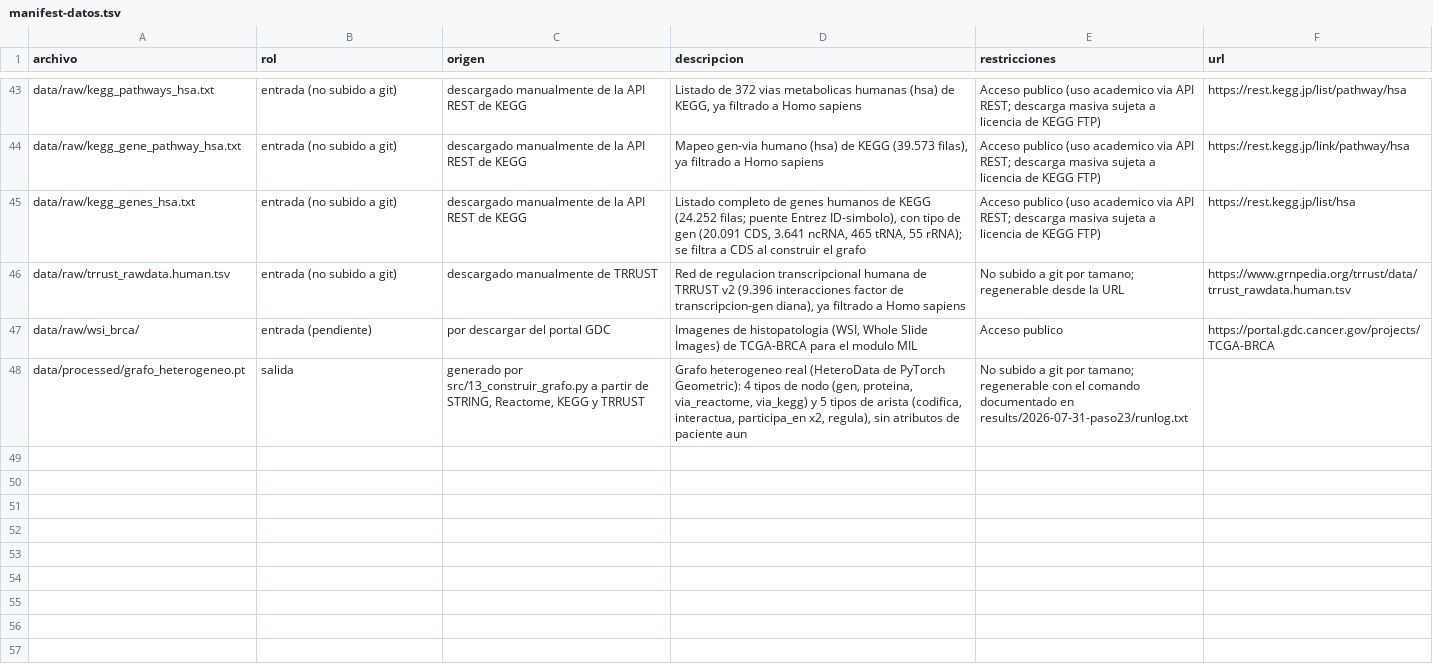
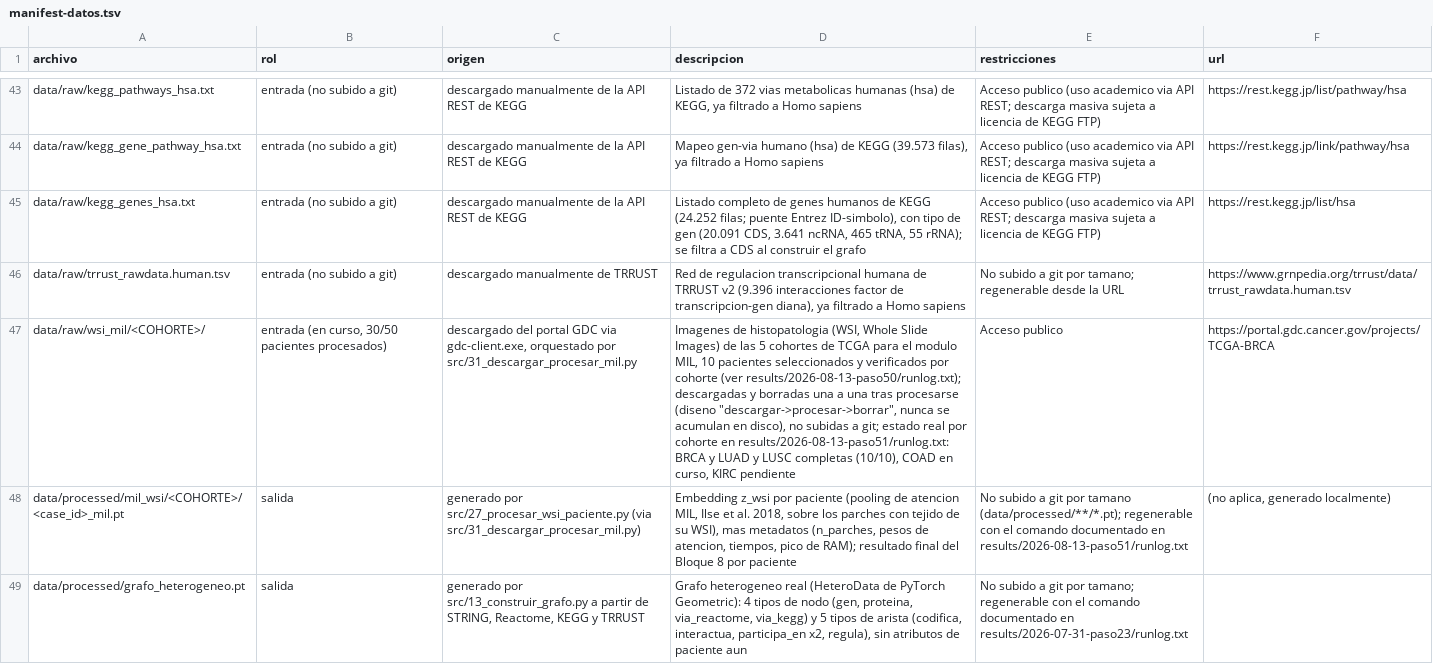
Before and after one commit to mariacr003-rgb/TFM_HGNN, a TSV file: docs/manifest-datos.tsv, drawn as a sheet; only a part is shown, gaps mark what is left out; the diff names each change by its address in the sheet, - before the commit and + after, or states it on an @@ line.

```diff
--- a/docs/manifest-datos.tsv
+++ b/docs/manifest-datos.tsv
-A47 (archivo): data/raw/wsi_brca/
+A47 (archivo): data/raw/wsi_mil/<COHORTE>/
-B47 (rol): entrada (pendiente)
+B47 (rol): entrada (en curso, 30/50 pacientes procesados)
-C47 (origen): por descargar del portal GDC
+C47 (origen): descargado del portal GDC via gdc-client.exe, orquestado por src/31_descargar_procesar_mil.py
-D47 (descripcion): …Images) de TCGA-BRCA para el modulo MIL
+D47 (descripcion): …Images) de las 5 cohortes de TCGA para el modulo MIL, 10 pacientes seleccionados y verificados por cohorte (ver results/2026-08-13-paso50/runlog.txt); descargadas y borradas una a una tras procesarse (diseno "descargar->procesar->borrar", nunca se acumulan en disco), no subidas a git; estado real por cohorte en results/2026-08-13-paso51/runlog.txt: BRCA y LUAD y LUSC completas (10/10), COAD en curso, KIRC pendiente
+row 48: data/processed/mil_wsi/<COHORTE>/<case_id>_mil.pt | salida | generado por src/27_procesar_wsi_paciente.py (via src/31_descargar_procesar_mil.py) | Embedding z_wsi por paciente (pooling de atencion MIL, Ilse et al. 2018, sobre los parches con tejido de su WSI), mas metadatos (n_parches, pesos de atencion, tiempos, pico de RAM); resultado final del Bloque 8 por paciente | No subido a git por tamano (data/processed/**/*.pt); regenerable con el comando documentado en results/2026-08-13-paso51/runlog.txt | (no aplica, generado localmente)
```
Also changed, not shown: 3 other files.
